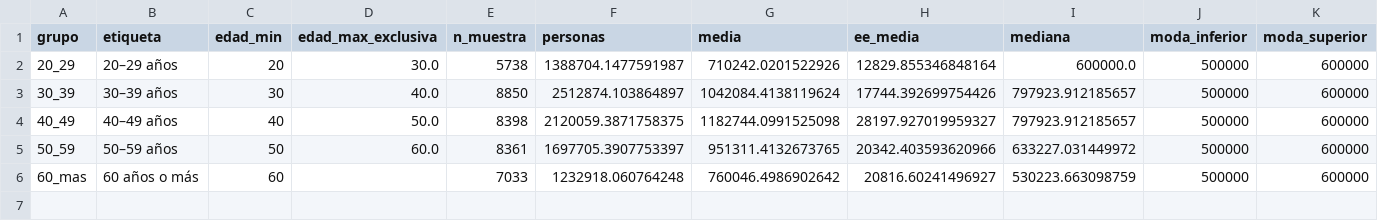
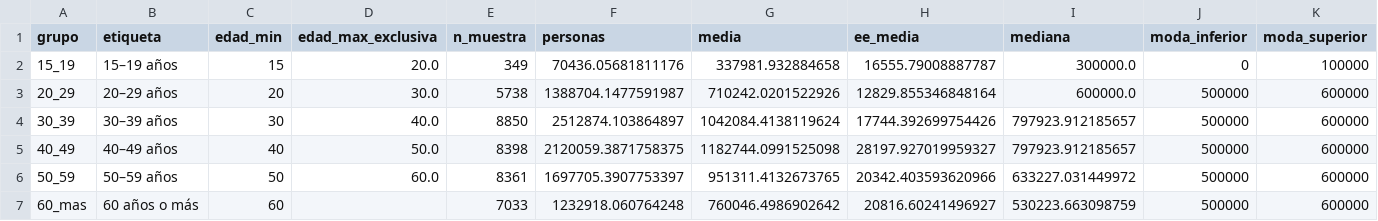
Before and after one commit to crcandia/ingresos, a CSV file: fuentes/referencia_edades.csv, drawn as a sheet; only a part is shown; rows hold the shown columns only; the diff names each change by its address in the sheet, - before the commit and + after, or states it on an @@ line.

Commit message:
Incluye todas las edades de la ESI y recalcula los ingresos nacionales

```diff
--- a/fuentes/referencia_edades.csv
+++ b/fuentes/referencia_edades.csv
+row 2: 15_19 | 15–19 años | 15 | 20.0 | 349 | 70436.05681811176 | 337981.932884658 | 16555.79008887787 | 300000.0 | 0 | 100000
```
Also changed, not shown: 45 other files.
